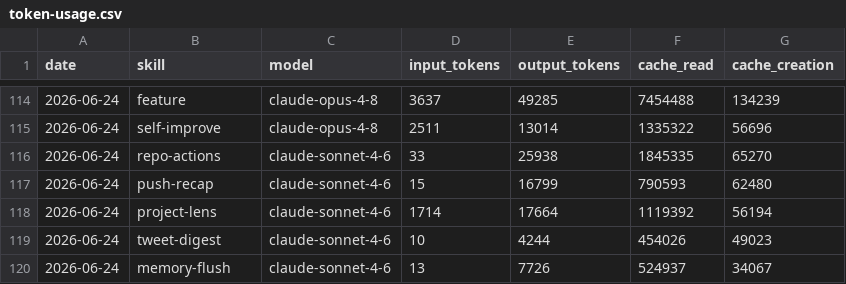
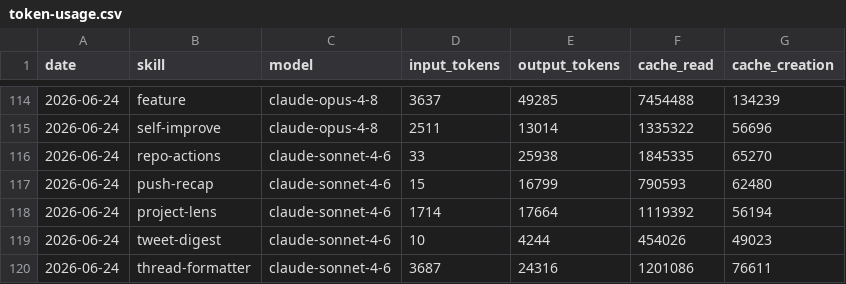
Before and after one commit to aaronjmars/aeon-agent, a CSV file: memory/token-usage.csv, drawn as a sheet; only a part is shown, gaps mark what is left out.

Commit message:
chore(thread-formatter): auto-commit 2026-06-24

```diff
--- a/memory/token-usage.csv
+++ b/memory/token-usage.csv
@@ -119,2 +119,2 @@ date,skill,model,input_tokens,output_tokens,cache_read,cache_creation
 2026-06-24,tweet-digest,claude-sonnet-4-6,10,4244,454026,49023
-2026-06-24,memory-flush,claude-sonnet-4-6,13,7726,524937,34067
+2026-06-24,thread-formatter,claude-sonnet-4-6,3687,24316,1201086,76611
```
Also changed, not shown: 6 other files.
